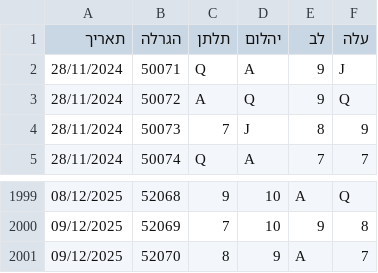
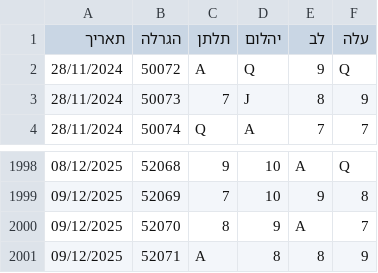
Before and after one commit to laly100/chance-feed, a CSV file: mini/latest_2000.csv, drawn as a sheet; only a part is shown, gaps mark what is left out.

```diff
--- a/mini/latest_2000.csv
+++ b/mini/latest_2000.csv
@@ -1,3 +1,2 @@
 תאריך,הגרלה,תלתן,יהלום,לב,עלה
-28/11/2024,50071,Q,A,9,J,
 28/11/2024,50072,A,Q,9,Q,
@@ -2001 +2000,2 @@
 09/12/2025,52070,8,9,A,7,
+09/12/2025,52071,A,8,8,9,
```
Also changed, not shown: chance0.csv, mini/latest_1000.csv, 2 other files.
